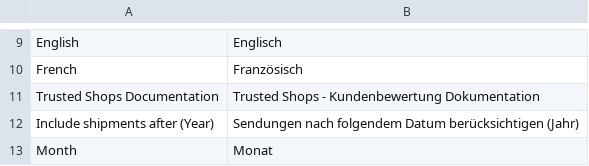
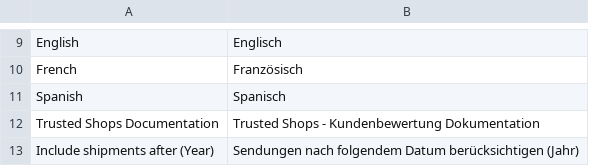
Before and after one commit to symmetrics/trustedshops_trustedrating, a CSV file: build/app/locale/de_DE/Symmetrics_TrustedRating.csv, drawn as a sheet; only a part is shown, gaps mark what is left out; the shorter side is filled out with more unchanged rows.

```diff
--- a/build/app/locale/de_DE/Symmetrics_TrustedRating.csv
+++ b/build/app/locale/de_DE/Symmetrics_TrustedRating.csv
@@ -10,2 +10,3 @@
 "French","Französisch"
+"Spanish","Spanisch"
 "Trusted Shops Documentation","Trusted Shops - Kundenbewertung Dokumentation"
```
Also changed, not shown: build/app/locale/es_ES/Symmetrics_TrustedRating.csv, build/app/locale/fr_FR/Symmetrics_TrustedRating.csv, 3 other files.
